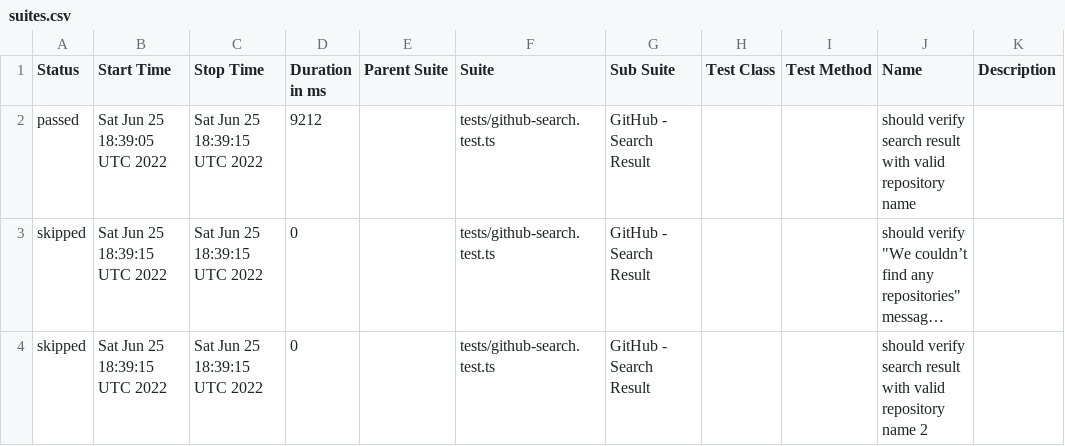
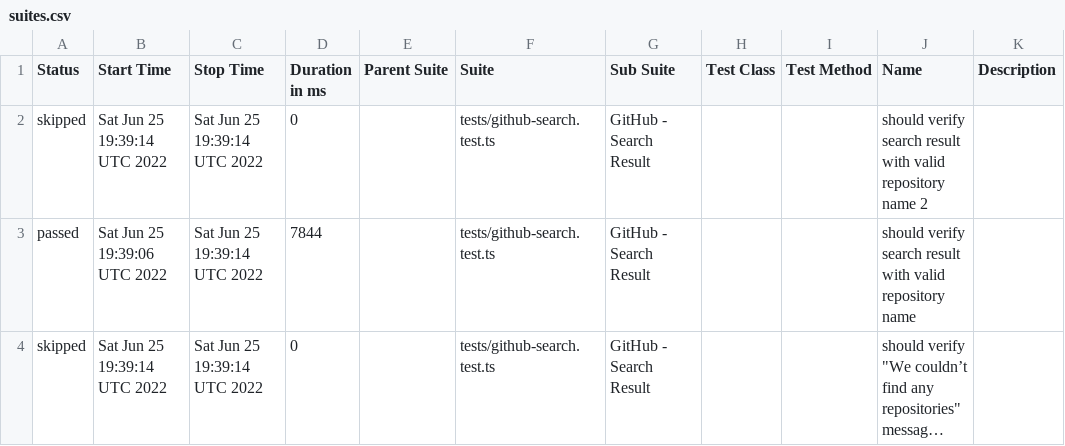
Before and after one commit to anneH/allure-playwright-example, a CSV file: data/suites.csv, drawn as a sheet; long unchanged cells end in …; removed rows and columns are numbered as before the commit, all else as after; the diff names each change by its address in the sheet, - before the commit and + after, or states it on an @@ line.

```diff
--- a/data/suites.csv
+++ b/data/suites.csv
+row 2: skipped | Sat Jun 25 19:39:14 UTC 2022 | Sat Jun 25 19:39:14 UTC 2022 | 0 |  | tests/github-search.test.ts | GitHub - Search Result |  |  | should verify search result with valid repository name 2
-B3 (Start Time): Sat Jun 25 18:39:05 UTC 2022
+B3 (Start Time): Sat Jun 25 19:39:06 UTC 2022
-C3:C4 (Stop Time): Sat Jun 25 18:39:15 UTC 2022
+C3:C4 (Stop Time): Sat Jun 25 19:39:14 UTC 2022
-D3 (Duration in ms): 9212
+D3 (Duration in ms): 7844
-B4 (Start Time): Sat Jun 25 18:39:15 UTC 2022
+B4 (Start Time): Sat Jun 25 19:39:14 UTC 2022
-row 4: skipped | Sat Jun 25 18:39:15 UTC 2022 | Sat Jun 25 18:39:15 UTC 2022 | 0 |  | tests/github-search.test.ts | GitHub - Search Result |  |  | should verify search result with valid repository name 2
```
Also changed, not shown: 17 other files.
